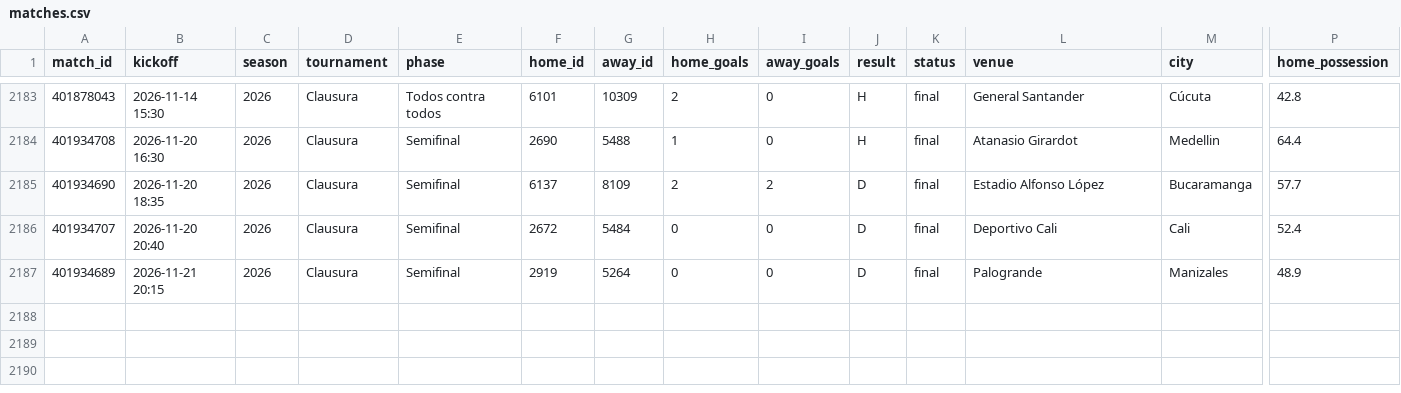
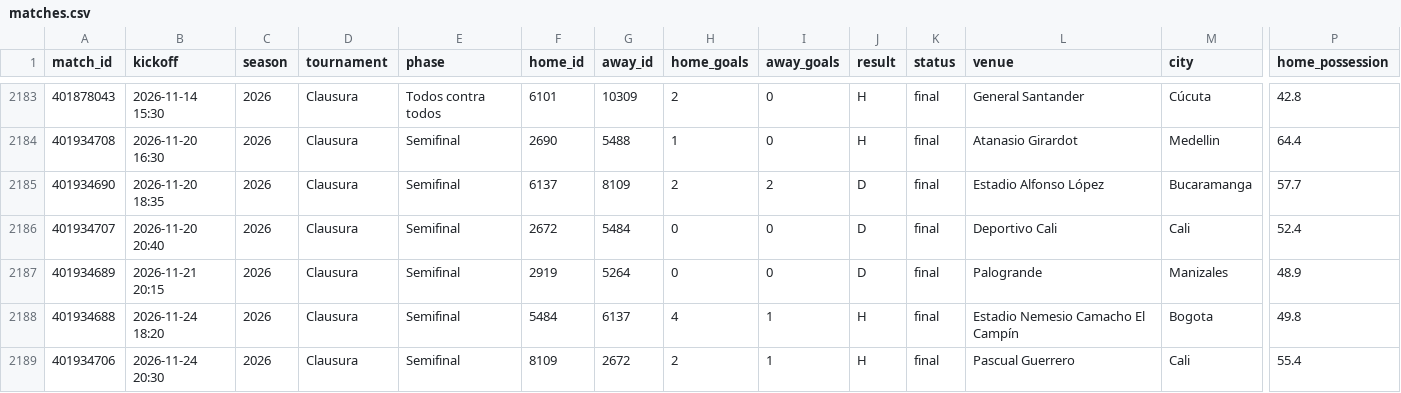
Before and after one commit to diazzz9/futbol-analytics-colombia, a CSV file: data/processed/matches.csv, drawn as a sheet; only a part is shown, gaps mark what is left out; rows hold the shown columns only; the diff names each change by its address in the sheet, - before the commit and + after, or states it on an @@ line.

```diff
--- a/data/processed/matches.csv
+++ b/data/processed/matches.csv
+row 2188: 401934688 | 2026-11-24 18:20 | 2026 | Clausura | Semifinal | 5484 | 6137 | 4 | 1 | H | final | Estadio Nemesio Camacho El Campín | Bogota | 49.8
+row 2189: 401934706 | 2026-11-24 20:30 | 2026 | Clausura | Semifinal | 8109 | 2672 | 2 | 1 | H | final | Pascual Guerrero | Cali | 55.4
```
Also changed, not shown: dashboard/data/fuerzas.csv, dashboard/data/goleadores_equipo.csv, 14 other files.
